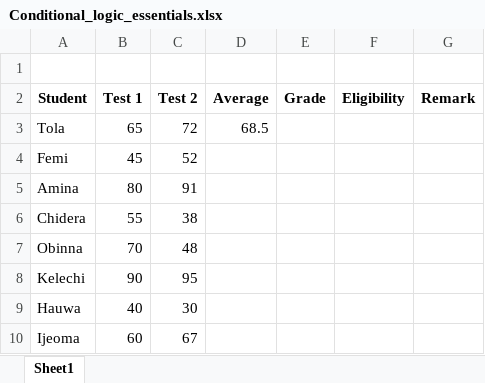
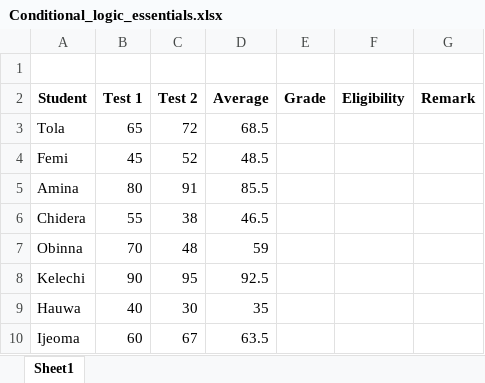
Before and after one commit to HerryTech/Excel-from-scratch, an Excel workbook: stage_2/Conditional_Logic_Essentials/Conditional_logic_essentials.xlsx, sheet Sheet1, drawn as a sheet; values as stored, in another font and other column widths than the file's, no borders; the diff names each change by its address in the sheet, - before the commit and + after, or states it on an @@ line.

Commit message:
Update

```diff
--- a/stage_2/Conditional_Logic_Essentials/Conditional_logic_essentials.xlsx (sheet Sheet1)
+++ b/stage_2/Conditional_Logic_Essentials/Conditional_logic_essentials.xlsx (sheet Sheet1)
-D4 (Average): (empty)
+D4 (Average): 48.5
-D5 (Average): (empty)
+D5 (Average): 85.5
-D6 (Average): (empty)
+D6 (Average): 46.5
-D7 (Average): (empty)
+D7 (Average): 59
-D8 (Average): (empty)
+D8 (Average): 92.5
-D9 (Average): (empty)
+D9 (Average): 35
-D10 (Average): (empty)
+D10 (Average): 63.5
```
